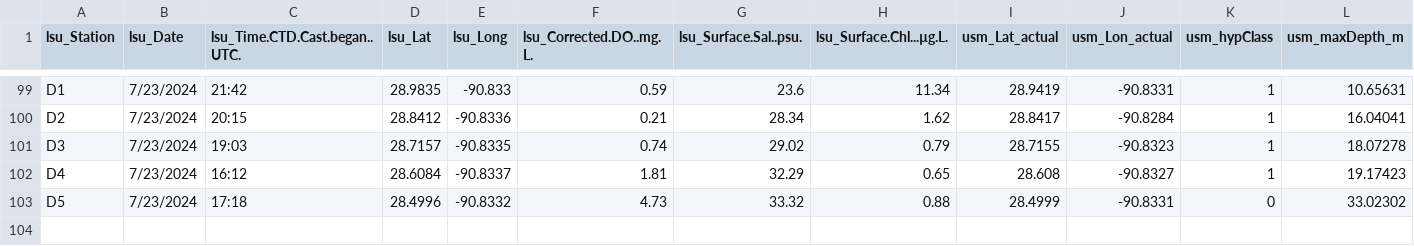
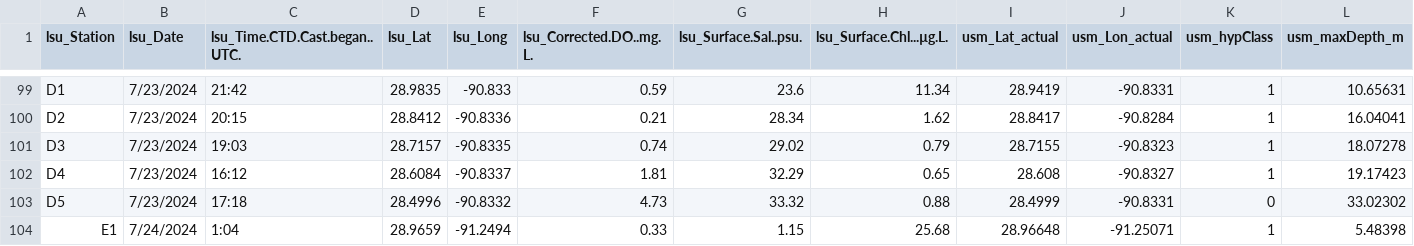
Before and after one commit to fish-pace/2026-proj-hypoxia-zones, a CSV file: contributor_folders/Harringmeyer/PACE_IS_Matchup_spectraPACE_LSU_Hypoxia_2425.csv, drawn as a sheet; only a part is shown, gaps mark what is left out; rows hold the shown columns only; the diff names each change by its address in the sheet, - before the commit and + after, or states it on an @@ line.

Commit message:
Add PACE matchup notebook and update related files

```diff
--- a/contributor_folders/Harringmeyer/PACE_IS_Matchup_spectraPACE_LSU_Hypoxia_2425.csv
+++ b/contributor_folders/Harringmeyer/PACE_IS_Matchup_spectraPACE_LSU_Hypoxia_2425.csv
+row 104: E1 | 7/24/2024 | 1:04 | 28.9659 | -91.2494 | 0.33 | 1.15 | 25.68 | 28.96648 | -91.25071 | 1 | 5.48398
```
